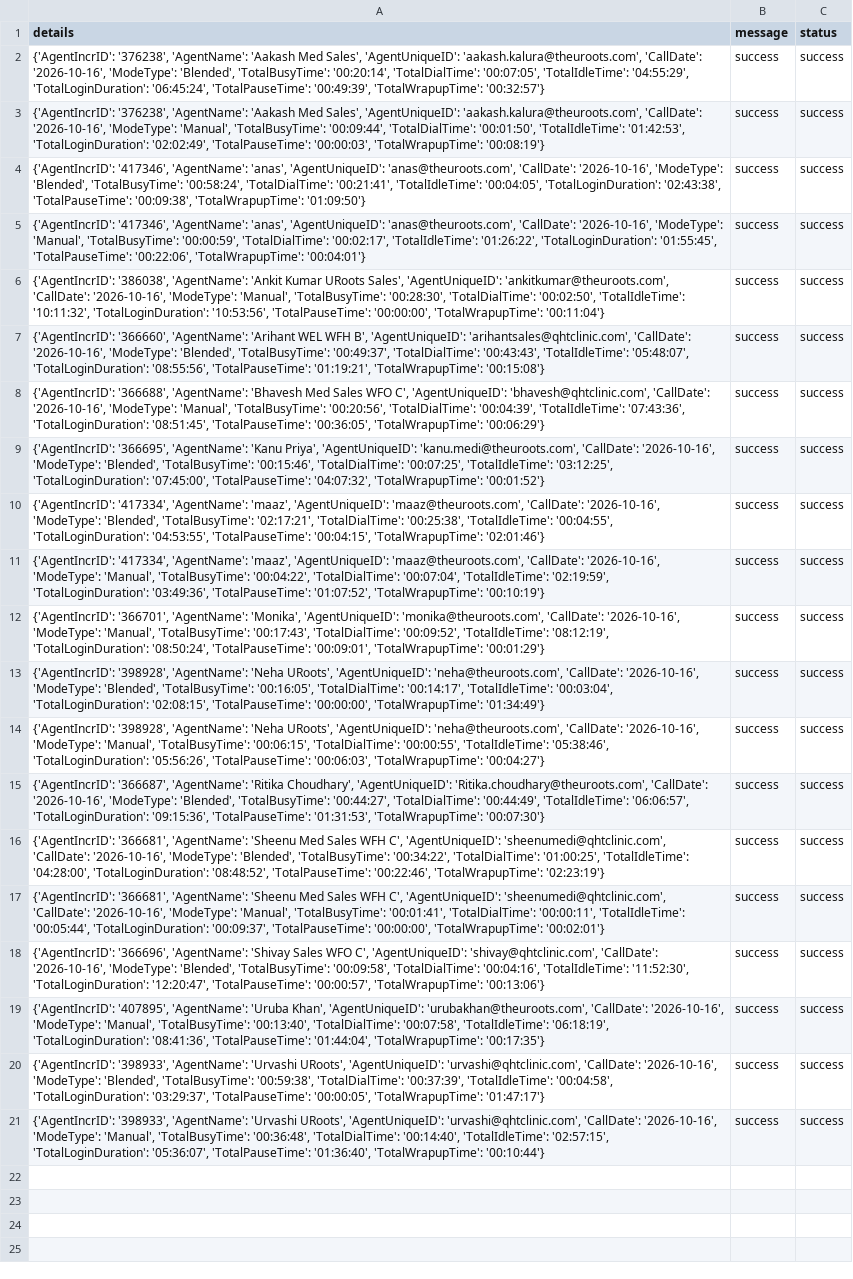
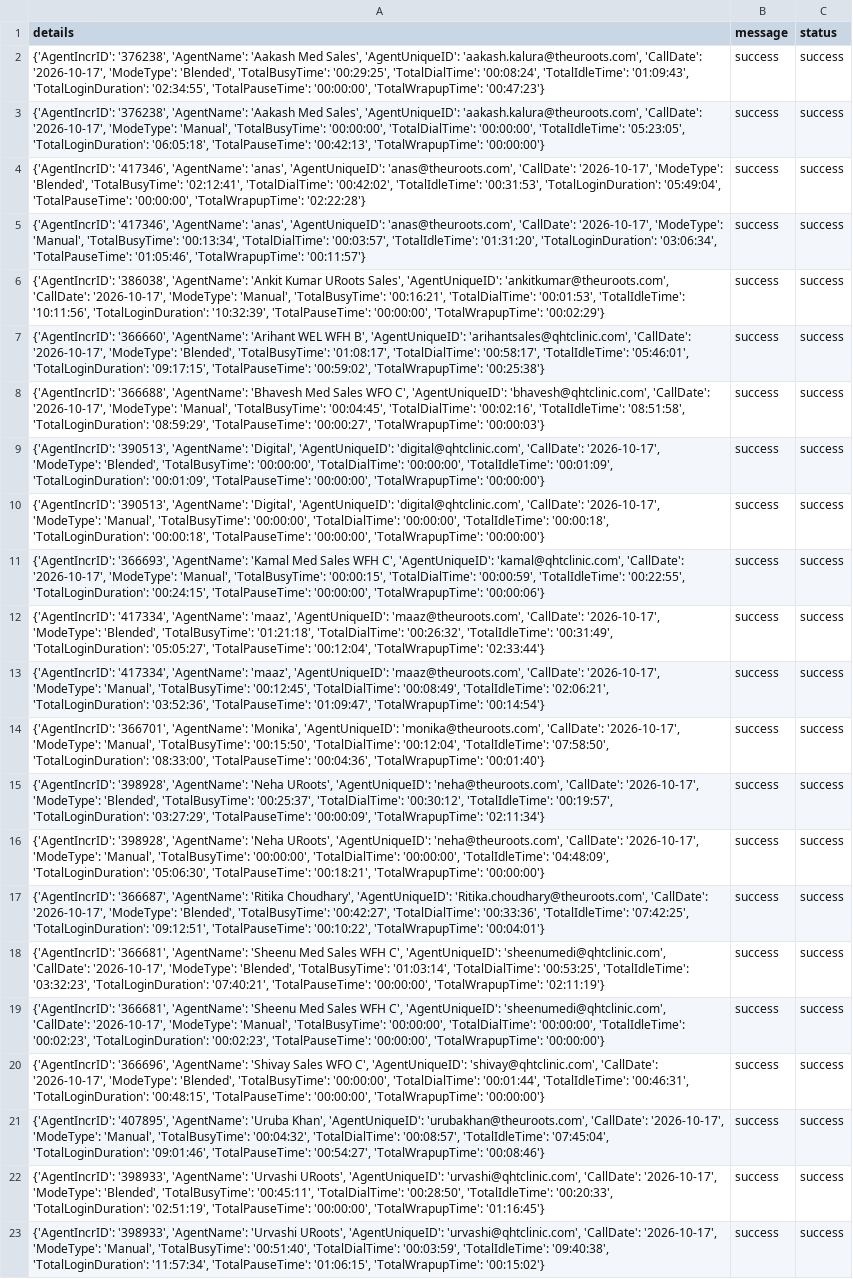
Before and after one commit to John-Cena-DEV/ozonetel_agents, a CSV file: report.csv, drawn as a sheet; addresses are those after the commit; the diff names each change by its address in the sheet, - before the commit and + after, or states it on an @@ line.

```diff
--- a/report.csv
+++ b/report.csv
-A2 (details): …'aakash.kalura@theuroots.com', 'CallDate': '2026-10-16', 'ModeType': 'Blended', 'TotalBusyTime': '00:20:14', 'TotalDialTime': '00:07:05', 'TotalIdleTime': '04:55:29', 'TotalLoginDuration': '06:45:24', 'TotalPauseTime': '00:49:39', 'TotalWrapupTime': '00:32:57'}
+A2 (details): …'aakash.kalura@theuroots.com', 'CallDate': '2026-10-17', 'ModeType': 'Blended', 'TotalBusyTime': '00:29:25', 'TotalDialTime': '00:08:24', 'TotalIdleTime': '01:09:43', 'TotalLoginDuration': '02:34:55', 'TotalPauseTime': '00:00:00', 'TotalWrapupTime': '00:47:23'}
-A3 (details): …'aakash.kalura@theuroots.com', 'CallDate': '2026-10-16', 'ModeType': 'Manual', 'TotalBusyTime': '00:09:44', 'TotalDialTime': '00:01:50', 'TotalIdleTime': '01:42:53', 'TotalLoginDuration': '02:02:49', 'TotalPauseTime': '00:00:03', 'TotalWrapupTime': '00:08:19'}
+A3 (details): …'aakash.kalura@theuroots.com', 'CallDate': '2026-10-17', 'ModeType': 'Manual', 'TotalBusyTime': '00:00:00', 'TotalDialTime': '00:00:00', 'TotalIdleTime': '05:23:05', 'TotalLoginDuration': '06:05:18', 'TotalPauseTime': '00:42:13', 'TotalWrapupTime': '00:00:00'}
-A4 (details): …'anas@theuroots.com', 'CallDate': '2026-10-16', 'ModeType': 'Blended', 'TotalBusyTime': '00:58:24', 'TotalDialTime': '00:21:41', 'TotalIdleTime': '00:04:05', 'TotalLoginDuration': '02:43:38', 'TotalPauseTime': '00:09:38', 'TotalWrapupTime': '01:09:50'}
+A4 (details): …'anas@theuroots.com', 'CallDate': '2026-10-17', 'ModeType': 'Blended', 'TotalBusyTime': '02:12:41', 'TotalDialTime': '00:42:02', 'TotalIdleTime': '00:31:53', 'TotalLoginDuration': '05:49:04', 'TotalPauseTime': '00:00:00', 'TotalWrapupTime': '02:22:28'}
-A5 (details): …'anas@theuroots.com', 'CallDate': '2026-10-16', 'ModeType': 'Manual', 'TotalBusyTime': '00:00:59', 'TotalDialTime': '00:02:17', 'TotalIdleTime': '01:26:22', 'TotalLoginDuration': '01:55:45', 'TotalPauseTime': '00:22:06', 'TotalWrapupTime': '00:04:01'}
+A5 (details): …'anas@theuroots.com', 'CallDate': '2026-10-17', 'ModeType': 'Manual', 'TotalBusyTime': '00:13:34', 'TotalDialTime': '00:03:57', 'TotalIdleTime': '01:31:20', 'TotalLoginDuration': '03:06:34', 'TotalPauseTime': '01:05:46', 'TotalWrapupTime': '00:11:57'}
-A6 (details): …'ankitkumar@theuroots.com', 'CallDate': '2026-10-16', 'ModeType': 'Manual', 'TotalBusyTime': '00:28:30', 'TotalDialTime': '00:02:50', 'TotalIdleTime': '10:11:32', 'TotalLoginDuration': '10:53:56', 'TotalPauseTime': '00:00:00', 'TotalWrapupTime': '00:11:04'}
+A6 (details): …'ankitkumar@theuroots.com', 'CallDate': '2026-10-17', 'ModeType': 'Manual', 'TotalBusyTime': '00:16:21', 'TotalDialTime': '00:01:53', 'TotalIdleTime': '10:11:56', 'TotalLoginDuration': '10:32:39', 'TotalPauseTime': '00:00:00', 'TotalWrapupTime': '00:02:29'}
-A7 (details): …'arihantsales@qhtclinic.com', 'CallDate': '2026-10-16', 'ModeType': 'Blended', 'TotalBusyTime': '00:49:37', 'TotalDialTime': '00:43:43', 'TotalIdleTime': '05:48:07', 'TotalLoginDuration': '08:55:56', 'TotalPauseTime': '01:19:21', 'TotalWrapupTime': '00:15:08'}
+A7 (details): …'arihantsales@qhtclinic.com', 'CallDate': '2026-10-17', 'ModeType': 'Blended', 'TotalBusyTime': '01:08:17', 'TotalDialTime': '00:58:17', 'TotalIdleTime': '05:46:01', 'TotalLoginDuration': '09:17:15', 'TotalPauseTime': '00:59:02', 'TotalWrapupTime': '00:25:38'}
-A8 (details): …'bhavesh@qhtclinic.com', 'CallDate': '2026-10-16', 'ModeType': 'Manual', 'TotalBusyTime': '00:20:56', 'TotalDialTime': '00:04:39', 'TotalIdleTime': '07:43:36', 'TotalLoginDuration': '08:51:45', 'TotalPauseTime': '00:36:05', 'TotalWrapupTime': '00:06:29'}
+A8 (details): …'bhavesh@qhtclinic.com', 'CallDate': '2026-10-17', 'ModeType': 'Manual', 'TotalBusyTime': '00:04:45', 'TotalDialTime': '00:02:16', 'TotalIdleTime': '08:51:58', 'TotalLoginDuration': '08:59:29', 'TotalPauseTime': '00:00:27', 'TotalWrapupTime': '00:00:03'}
+row 9: {'AgentIncrID': '390513', 'AgentName': 'Digital', 'AgentUniqueID': 'digital@qhtclinic.com', 'CallDate': '2026-10-17', 'ModeType': 'Blended', 'TotalBusyTime': '00:00:00', 'TotalDialTime': '00:00:00', 'TotalIdleTime': '00:01:09', 'TotalLoginDuration': '00:01:09', 'TotalPauseTime': '00:00:00', 'TotalWrapupTime': '00:00:00'} | success | success
+row 10: {'AgentIncrID': '390513', 'AgentName': 'Digital', 'AgentUniqueID': 'digital@qhtclinic.com', 'CallDate': '2026-10-17', 'ModeType': 'Manual', 'TotalBusyTime': '00:00:00', 'TotalDialTime': '00:00:00', 'TotalIdleTime': '00:00:18', 'TotalLoginDuration': '00:00:18', 'TotalPauseTime': '00:00:00', 'TotalWrapupTime': '00:00:00'} | success | success
-A11 (details): {'AgentIncrID': '366695', 'AgentName': 'Kanu Priya', 'AgentUniqueID': 'kanu.medi@theuroots.com', 'CallDate': '2026-10-16', 'ModeType': 'Blended', 'TotalBusyTime': '00:15:46', 'TotalDialTime': '00:07:25', 'TotalIdleTime': '03:12:25', 'TotalLoginDuration': '07:45:00', 'TotalPauseTime': '04:07:32', 'TotalWrapupTime': '00:01:52'}
+A11 (details): {'AgentIncrID': '366693', 'AgentName': 'Kamal Med Sales WFH C', 'AgentUniqueID': 'kamal@qhtclinic.com', 'CallDate': '2026-10-17', 'ModeType': 'Manual', 'TotalBusyTime': '00:00:15', 'TotalDialTime': '00:00:59', 'TotalIdleTime': '00:22:55', 'TotalLoginDuration': '00:24:15', 'TotalPauseTime': '00:00:00', 'TotalWrapupTime': '00:00:06'}
-A12 (details): …'maaz@theuroots.com', 'CallDate': '2026-10-16', 'ModeType': 'Blended', 'TotalBusyTime': '02:17:21', 'TotalDialTime': '00:25:38', 'TotalIdleTime': '00:04:55', 'TotalLoginDuration': '04:53:55', 'TotalPauseTime': '00:04:15', 'TotalWrapupTime': '02:01:46'}
+A12 (details): …'maaz@theuroots.com', 'CallDate': '2026-10-17', 'ModeType': 'Blended', 'TotalBusyTime': '01:21:18', 'TotalDialTime': '00:26:32', 'TotalIdleTime': '00:31:49', 'TotalLoginDuration': '05:05:27', 'TotalPauseTime': '00:12:04', 'TotalWrapupTime': '02:33:44'}
-A13 (details): …'maaz@theuroots.com', 'CallDate': '2026-10-16', 'ModeType': 'Manual', 'TotalBusyTime': '00:04:22', 'TotalDialTime': '00:07:04', 'TotalIdleTime': '02:19:59', 'TotalLoginDuration': '03:49:36', 'TotalPauseTime': '01:07:52', 'TotalWrapupTime': '00:10:19'}
+A13 (details): …'maaz@theuroots.com', 'CallDate': '2026-10-17', 'ModeType': 'Manual', 'TotalBusyTime': '00:12:45', 'TotalDialTime': '00:08:49', 'TotalIdleTime': '02:06:21', 'TotalLoginDuration': '03:52:36', 'TotalPauseTime': '01:09:47', 'TotalWrapupTime': '00:14:54'}
-A14 (details): …'monika@theuroots.com', 'CallDate': '2026-10-16', 'ModeType': 'Manual', 'TotalBusyTime': '00:17:43', 'TotalDialTime': '00:09:52', 'TotalIdleTime': '08:12:19', 'TotalLoginDuration': '08:50:24', 'TotalPauseTime': '00:09:01', 'TotalWrapupTime': '00:01:29'}
+A14 (details): …'monika@theuroots.com', 'CallDate': '2026-10-17', 'ModeType': 'Manual', 'TotalBusyTime': '00:15:50', 'TotalDialTime': '00:12:04', 'TotalIdleTime': '07:58:50', 'TotalLoginDuration': '08:33:00', 'TotalPauseTime': '00:04:36', 'TotalWrapupTime': '00:01:40'}
-A15 (details): …'neha@theuroots.com', 'CallDate': '2026-10-16', 'ModeType': 'Blended', 'TotalBusyTime': '00:16:05', 'TotalDialTime': '00:14:17', 'TotalIdleTime': '00:03:04', 'TotalLoginDuration': '02:08:15', 'TotalPauseTime': '00:00:00', 'TotalWrapupTime': '01:34:49'}
+A15 (details): …'neha@theuroots.com', 'CallDate': '2026-10-17', 'ModeType': 'Blended', 'TotalBusyTime': '00:25:37', 'TotalDialTime': '00:30:12', 'TotalIdleTime': '00:19:57', 'TotalLoginDuration': '03:27:29', 'TotalPauseTime': '00:00:09', 'TotalWrapupTime': '02:11:34'}
-A16 (details): …'neha@theuroots.com', 'CallDate': '2026-10-16', 'ModeType': 'Manual', 'TotalBusyTime': '00:06:15', 'TotalDialTime': '00:00:55', 'TotalIdleTime': '05:38:46', 'TotalLoginDuration': '05:56:26', 'TotalPauseTime': '00:06:03', 'TotalWrapupTime': '00:04:27'}
+A16 (details): …'neha@theuroots.com', 'CallDate': '2026-10-17', 'ModeType': 'Manual', 'TotalBusyTime': '00:00:00', 'TotalDialTime': '00:00:00', 'TotalIdleTime': '04:48:09', 'TotalLoginDuration': '05:06:30', 'TotalPauseTime': '00:18:21', 'TotalWrapupTime': '00:00:00'}
-A17 (details): …'Ritika.choudhary@theuroots.com', 'CallDate': '2026-10-16', 'ModeType': 'Blended', 'TotalBusyTime': '00:44:27', 'TotalDialTime': '00:44:49', 'TotalIdleTime': '06:06:57', 'TotalLoginDuration': '09:15:36', 'TotalPauseTime': '01:31:53', 'TotalWrapupTime': '00:07:30'}
+A17 (details): …'Ritika.choudhary@theuroots.com', 'CallDate': '2026-10-17', 'ModeType': 'Blended', 'TotalBusyTime': '00:42:27', 'TotalDialTime': '00:33:36', 'TotalIdleTime': '07:42:25', 'TotalLoginDuration': '09:12:51', 'TotalPauseTime': '00:10:22', 'TotalWrapupTime': '00:04:01'}
-A18 (details): …'sheenumedi@qhtclinic.com', 'CallDate': '2026-10-16', 'ModeType': 'Blended', 'TotalBusyTime': '00:34:22', 'TotalDialTime': '01:00:25', 'TotalIdleTime': '04:28:00', 'TotalLoginDuration': '08:48:52', 'TotalPauseTime': '00:22:46', 'TotalWrapupTime': '02:23:19'}
+A18 (details): …'sheenumedi@qhtclinic.com', 'CallDate': '2026-10-17', 'ModeType': 'Blended', 'TotalBusyTime': '01:03:14', 'TotalDialTime': '00:53:25', 'TotalIdleTime': '03:32:23', 'TotalLoginDuration': '07:40:21', 'TotalPauseTime': '00:00:00', 'TotalWrapupTime': '02:11:19'}
-A19 (details): …'sheenumedi@qhtclinic.com', 'CallDate': '2026-10-16', 'ModeType': 'Manual', 'TotalBusyTime': '00:01:41', 'TotalDialTime': '00:00:11', 'TotalIdleTime': '00:05:44', 'TotalLoginDuration': '00:09:37', 'TotalPauseTime': '00:00:00', 'TotalWrapupTime': '00:02:01'}
+A19 (details): …'sheenumedi@qhtclinic.com', 'CallDate': '2026-10-17', 'ModeType': 'Manual', 'TotalBusyTime': '00:00:00', 'TotalDialTime': '00:00:00', 'TotalIdleTime': '00:02:23', 'TotalLoginDuration': '00:02:23', 'TotalPauseTime': '00:00:00', 'TotalWrapupTime': '00:00:00'}
-A20 (details): …'shivay@qhtclinic.com', 'CallDate': '2026-10-16', 'ModeType': 'Blended', 'TotalBusyTime': '00:09:58', 'TotalDialTime': '00:04:16', 'TotalIdleTime': '11:52:30', 'TotalLoginDuration': '12:20:47', 'TotalPauseTime': '00:00:57', 'TotalWrapupTime': '00:13:06'}
+A20 (details): …'shivay@qhtclinic.com', 'CallDate': '2026-10-17', 'ModeType': 'Blended', 'TotalBusyTime': '00:00:00', 'TotalDialTime': '00:01:44', 'TotalIdleTime': '00:46:31', 'TotalLoginDuration': '00:48:15', 'TotalPauseTime': '00:00:00', 'TotalWrapupTime': '00:00:00'}
-A21 (details): …'urubakhan@theuroots.com', 'CallDate': '2026-10-16', 'ModeType': 'Manual', 'TotalBusyTime': '00:13:40', 'TotalDialTime': '00:07:58', 'TotalIdleTime': '06:18:19', 'TotalLoginDuration': '08:41:36', 'TotalPauseTime': '01:44:04', 'TotalWrapupTime': '00:17:35'}
+A21 (details): …'urubakhan@theuroots.com', 'CallDate': '2026-10-17', 'ModeType': 'Manual', 'TotalBusyTime': '00:04:32', 'TotalDialTime': '00:08:57', 'TotalIdleTime': '07:45:04', 'TotalLoginDuration': '09:01:46', 'TotalPauseTime': '00:54:27', 'TotalWrapupTime': '00:08:46'}
-A22 (details): …'urvashi@qhtclinic.com', 'CallDate': '2026-10-16', 'ModeType': 'Blended', 'TotalBusyTime': '00:59:38', 'TotalDialTime': '00:37:39', 'TotalIdleTime': '00:04:58', 'TotalLoginDuration': '03:29:37', 'TotalPauseTime': '00:00:05', 'TotalWrapupTime': '01:47:17'}
+A22 (details): …'urvashi@qhtclinic.com', 'CallDate': '2026-10-17', 'ModeType': 'Blended', 'TotalBusyTime': '00:45:11', 'TotalDialTime': '00:28:50', 'TotalIdleTime': '00:20:33', 'TotalLoginDuration': '02:51:19', 'TotalPauseTime': '00:00:00', 'TotalWrapupTime': '01:16:45'}
-A23 (details): …'urvashi@qhtclinic.com', 'CallDate': '2026-10-16', 'ModeType': 'Manual', 'TotalBusyTime': '00:36:48', 'TotalDialTime': '00:14:40', 'TotalIdleTime': '02:57:15', 'TotalLoginDuration': '05:36:07', 'TotalPauseTime': '01:36:40', 'TotalWrapupTime': '00:10:44'}
+A23 (details): …'urvashi@qhtclinic.com', 'CallDate': '2026-10-17', 'ModeType': 'Manual', 'TotalBusyTime': '00:51:40', 'TotalDialTime': '00:03:59', 'TotalIdleTime': '09:40:38', 'TotalLoginDuration': '11:57:34', 'TotalPauseTime': '01:06:15', 'TotalWrapupTime': '00:15:02'}
```
